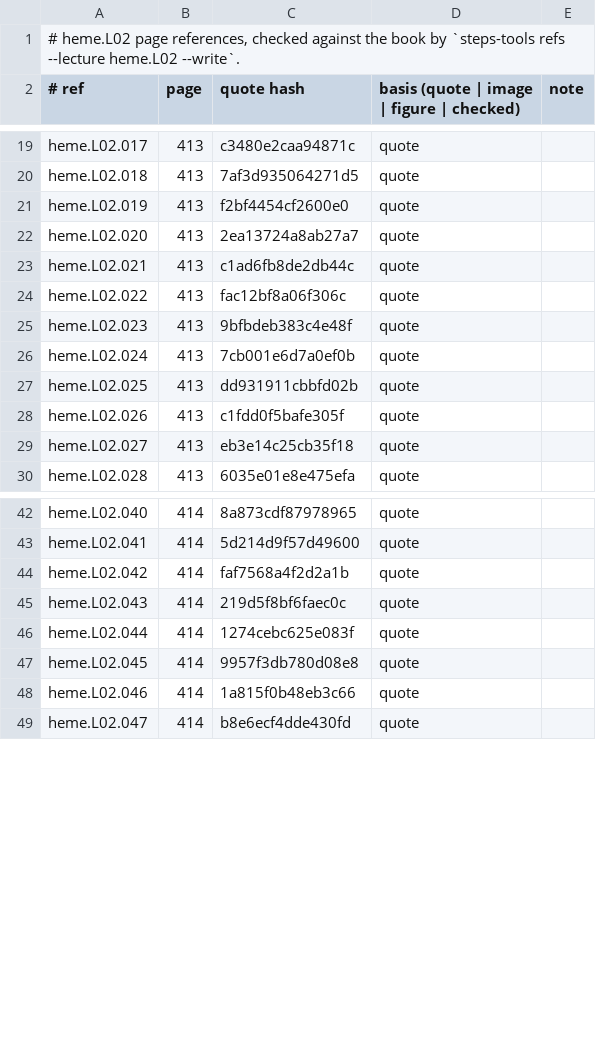
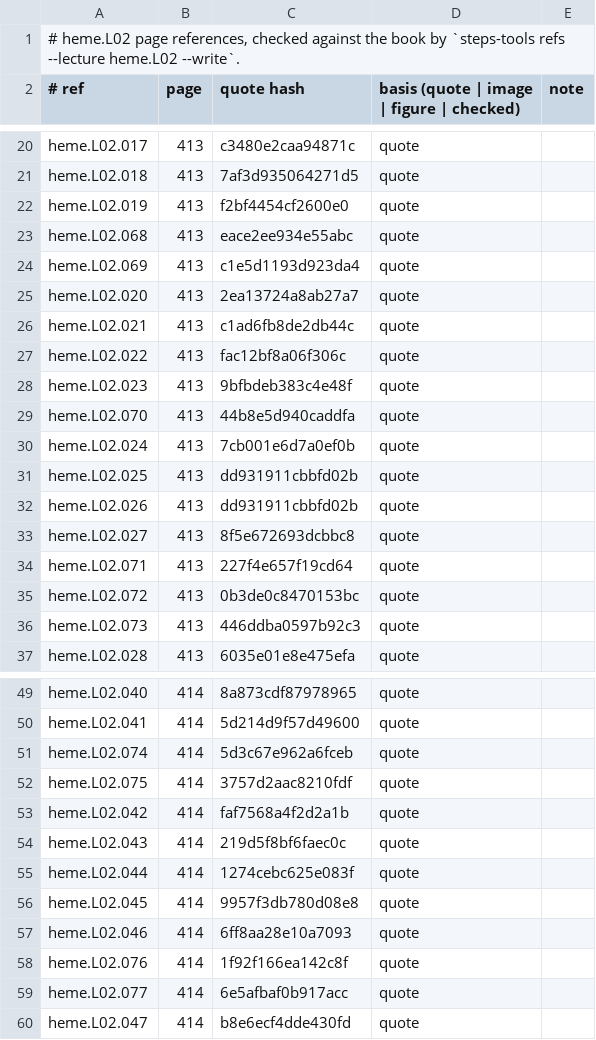
Before and after one commit to MohamedRef/Steps-app, a TSV file: content/book-refs/heme/L02.tsv, drawn as a sheet; only a part is shown, gaps mark what is left out; the diff covers the shown part only.

```diff
--- a/content/book-refs/heme/L02.tsv
+++ b/content/book-refs/heme/L02.tsv
@@ -21,2 +22,4 @@ heme.L02.018	413	7af3d935064271d5	quote
 heme.L02.019	413	f2bf4454cf2600e0	quote	
+heme.L02.068	413	eace2ee934e55abc	quote	
+heme.L02.069	413	c1e5d1193d923da4	quote	
 heme.L02.020	413	2ea13724a8ab27a7	quote	
@@ -25,6 +28,10 @@ heme.L02.022	413	fac12bf8a06f306c	quote
 heme.L02.023	413	9bfbdeb383c4e48f	quote	
+heme.L02.070	413	44b8e5d940caddfa	quote	
 heme.L02.024	413	7cb001e6d7a0ef0b	quote	
 heme.L02.025	413	dd931911cbbfd02b	quote	
-heme.L02.026	413	c1fdd0f5bafe305f	quote	
-heme.L02.027	413	eb3e14c25cb35f18	quote	
+heme.L02.026	413	dd931911cbbfd02b	quote	
+heme.L02.027	413	8f5e672693dcbbc8	quote	
+heme.L02.071	413	227f4e657f19cd64	quote	
+heme.L02.072	413	0b3de0c8470153bc	quote	
+heme.L02.073	413	446ddba0597b92c3	quote	
 heme.L02.028	413	6035e01e8e475efa	quote	
@@ -43,2 +50,4 @@ heme.L02.040	414	8a873cdf87978965	quote
 heme.L02.041	414	5d214d9f57d49600	quote	
+heme.L02.074	414	5d3c67e962a6fceb	quote	
+heme.L02.075	414	3757d2aac8210fdf	quote	
 heme.L02.042	414	faf7568a4f2d2a1b	quote	
@@ -47,3 +56,5 @@ heme.L02.044	414	1274cebc625e083f	quote
 heme.L02.045	414	9957f3db780d08e8	quote	
-heme.L02.046	414	1a815f0b48eb3c66	quote	
+heme.L02.046	414	6ff8aa28e10a7093	quote	
+heme.L02.076	414	1f92f166ea142c8f	quote	
+heme.L02.077	414	6e5afbaf0b917acc	quote	
 heme.L02.047	414	b8e6ecf4dde430fd	quote	
```
Also changed, not shown: 4 added rows and 3 edited cells elsewhere in this file, content/book-refs/gi/L02.tsv, content/book-refs/gi/L04.tsv, 26 other files.
